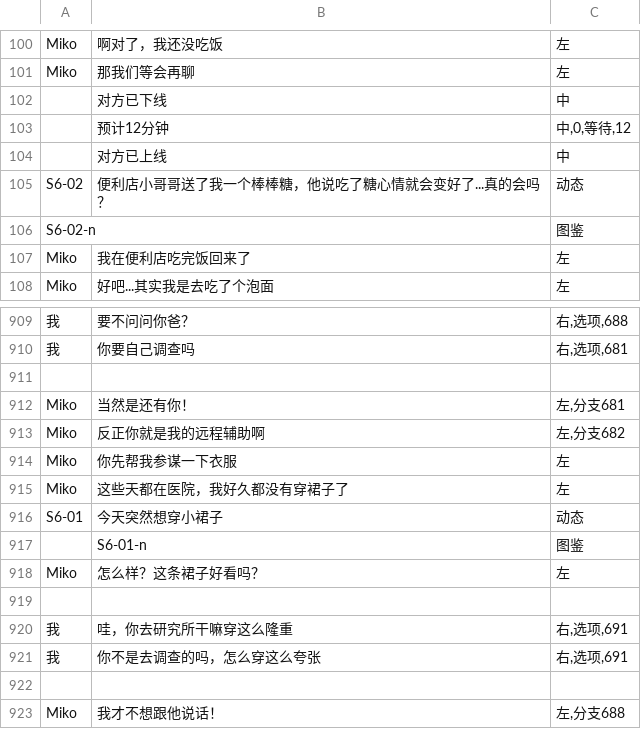
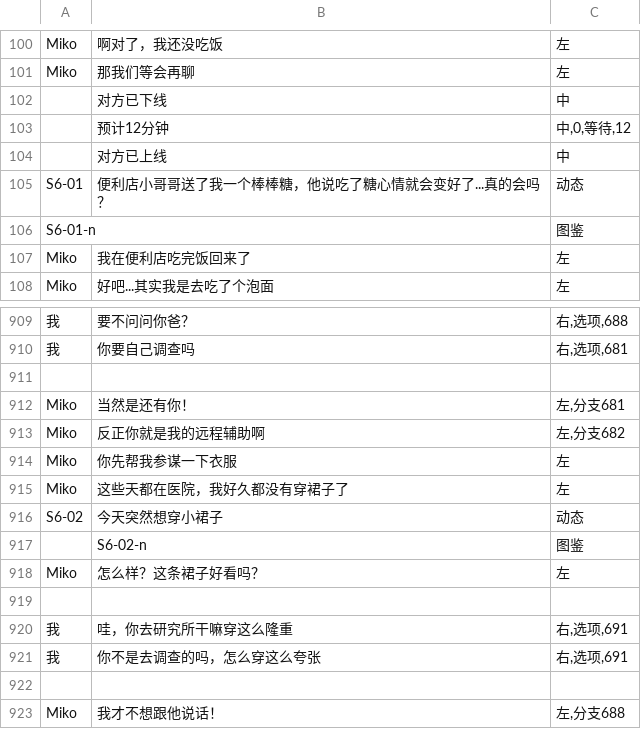
Before and after one commit to autumn-moon-py/miko, a CSV file: assets/story/第六章.csv, drawn as a sheet; only a part is shown, gaps mark what is left out.

```diff
--- a/assets/story/第六章.csv
+++ b/assets/story/第六章.csv
@@ -104,4 +104,4 @@ Miko,那我们等会再聊,左
 ,对方已上线,中
-S6-02,便利店小哥哥送了我一个棒棒糖，他说吃了糖心情就会变好了...真的会吗？,动态
-S6-02-n,,图鉴
+S6-01,便利店小哥哥送了我一个棒棒糖，他说吃了糖心情就会变好了...真的会吗？,动态
+S6-01-n,,图鉴
 Miko,我在便利店吃完饭回来了,左
@@ -915,4 +915,4 @@ Miko,你先帮我参谋一下衣服,左
 Miko,这些天都在医院，我好久都没有穿裙子了,左
-S6-01,今天突然想穿小裙子,动态
-,S6-01-n,图鉴
+S6-02,今天突然想穿小裙子,动态
+,S6-02-n,图鉴
 Miko,怎么样？这条裙子好看吗？,左
```
Also changed, not shown: assets/story/第一章.csv.
